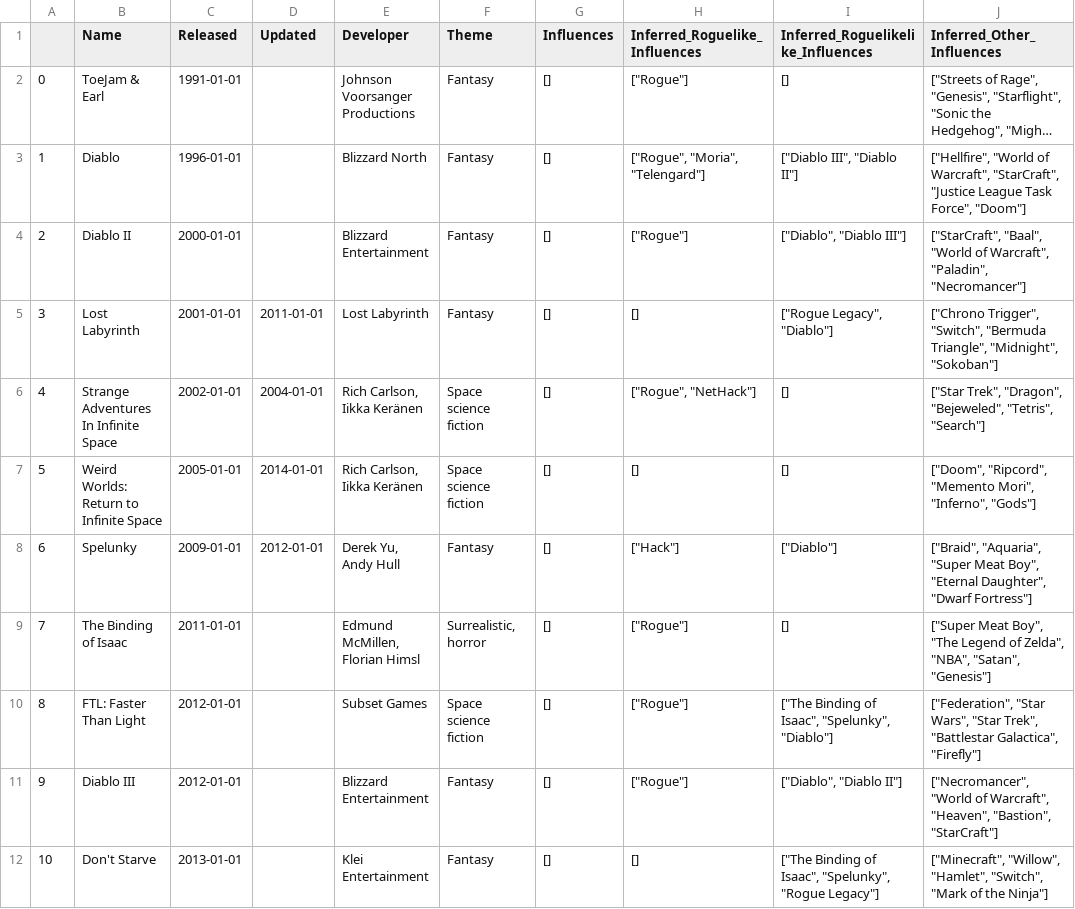
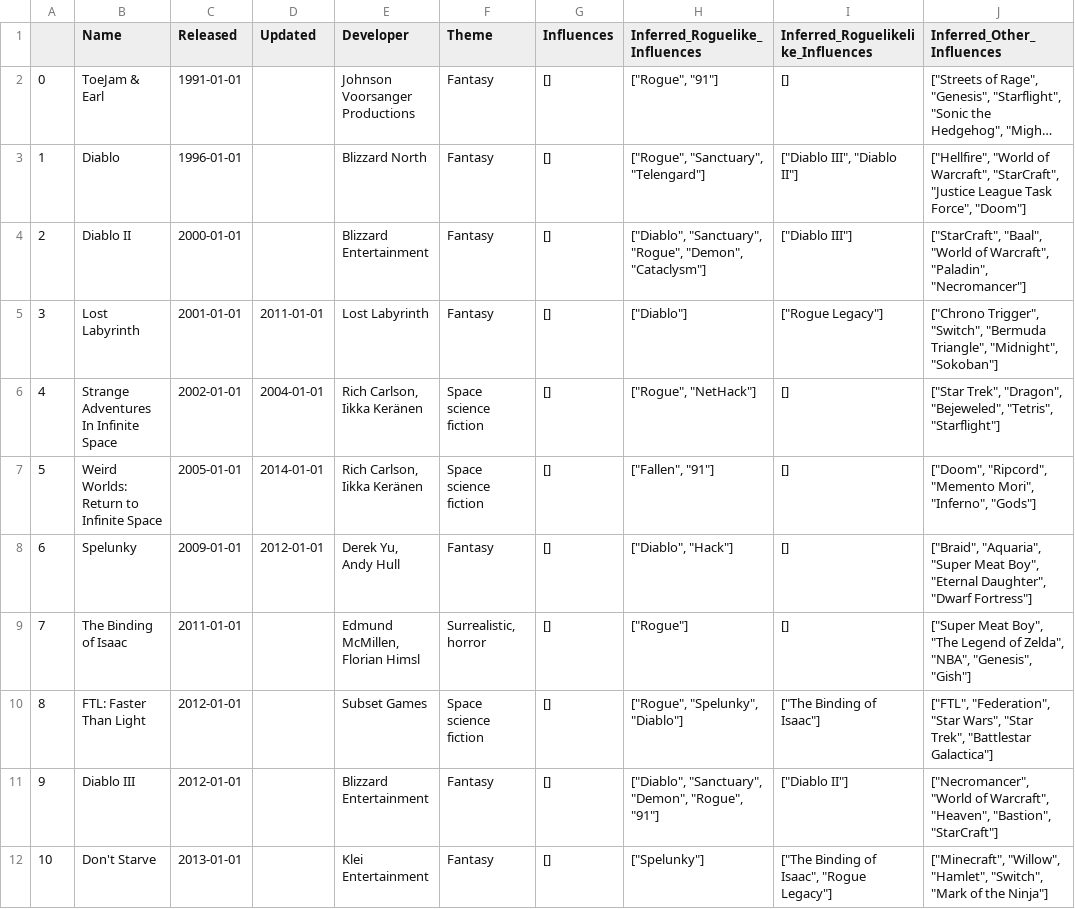
Before and after one commit to Spaxe/roguelike-universe, a CSV file: data/roguelikelike-influence.csv, drawn as a sheet; only a part is shown; long unchanged cells end in …; the diff covers the shown part only; the diff names each change by its address in the sheet, - before the commit and + after, or states it on an @@ line.

```diff
--- a/data/roguelikelike-influence.csv
+++ b/data/roguelikelike-influence.csv
-H2 (Inferred_Roguelike_Influences): ["Rogue"]
+H2 (Inferred_Roguelike_Influences): ["Rogue", "91"]
-H3 (Inferred_Roguelike_Influences): ["Rogue", "Moria", "Telengard"]
+H3 (Inferred_Roguelike_Influences): ["Rogue", "Sanctuary", "Telengard"]
-H4 (Inferred_Roguelike_Influences): ["Rogue"]
+H4 (Inferred_Roguelike_Influences): ["Diablo", "Sanctuary", "Rogue", "Demon", "Cataclysm"]
-I4: ["Diablo", "Diablo III"]
+I4: ["Diablo III"]
-H5 (Inferred_Roguelike_Influences): []
+H5 (Inferred_Roguelike_Influences): ["Diablo"]
-I5: ["Rogue Legacy", "Diablo"]
+I5: ["Rogue Legacy"]
-J6 (Inferred_Other_Influences): …"Bejeweled", "Tetris", "Search"]
+J6 (Inferred_Other_Influences): …"Bejeweled", "Tetris", "Starflight"]
-H7 (Inferred_Roguelike_Influences): []
+H7 (Inferred_Roguelike_Influences): ["Fallen", "91"]
-H8 (Inferred_Roguelike_Influences): ["Hack"]
+H8 (Inferred_Roguelike_Influences): ["Diablo", "Hack"]
-I8: ["Diablo"]
+I8: []
-J9 (Inferred_Other_Influences): …Zelda", "NBA", "Satan", "Genesis"]
+J9 (Inferred_Other_Influences): …Zelda", "NBA", "Genesis", "Gish"]
-H10 (Inferred_Roguelike_Influences): ["Rogue"]
+H10 (Inferred_Roguelike_Influences): ["Rogue", "Spelunky", "Diablo"]
-I10: ["The Binding of Isaac", "Spelunky", "Diablo"]
+I10: ["The Binding of Isaac"]
-J10 (Inferred_Other_Influences): ["Federation", "Star Wars", "Star Trek", "Battlestar Galactica", "Firefly"]
+J10 (Inferred_Other_Influences): ["FTL", "Federation", "Star Wars", "Star Trek", "Battlestar Galactica"]
-H11 (Inferred_Roguelike_Influences): ["Rogue"]
+H11 (Inferred_Roguelike_Influences): ["Diablo", "Sanctuary", "Demon", "Rogue", "91"]
-I11: ["Diablo", "Diablo II"]
+I11: ["Diablo II"]
-H12 (Inferred_Roguelike_Influences): []
+H12 (Inferred_Roguelike_Influences): ["Spelunky"]
-I12: …of Isaac", "Spelunky", "Rogue Legacy"]
+I12: …of Isaac", "Rogue Legacy"]
```
Also changed, not shown: 35 edited cells elsewhere in this file, data/roguelikes.csv, 14 other files.
